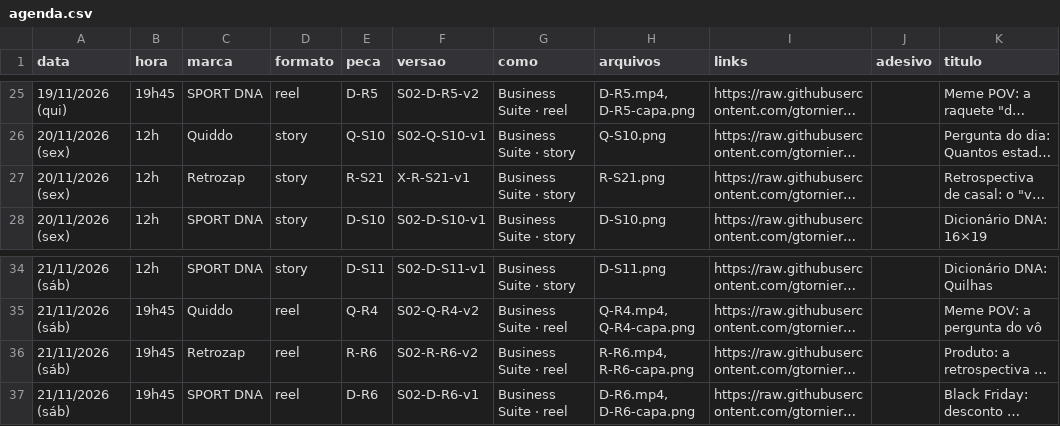
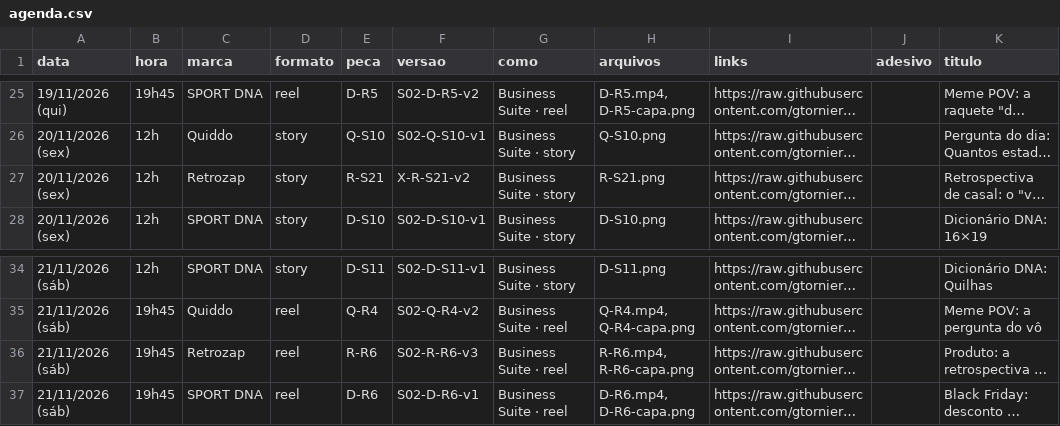
Before and after one commit to gtorniero/beyondtheworkproject, a CSV file: packs/S02/agenda.csv, drawn as a sheet; only a part is shown, gaps mark what is left out; long unchanged cells end in …; the diff names each change by its address in the sheet, - before the commit and + after, or states it on an @@ line.

```diff
--- a/packs/S02/agenda.csv
+++ b/packs/S02/agenda.csv
-F27 (versao): X-R-S21-v1
+F27 (versao): X-R-S21-v2
-F36 (versao): S02-R-R6-v2
+F36 (versao): S02-R-R6-v3
```
Also changed, not shown: 51 other files.
